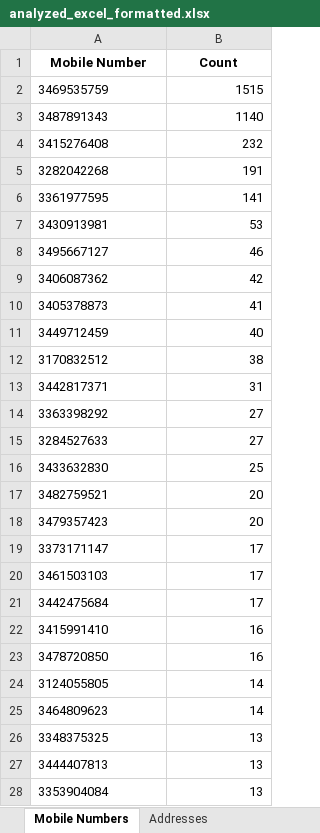
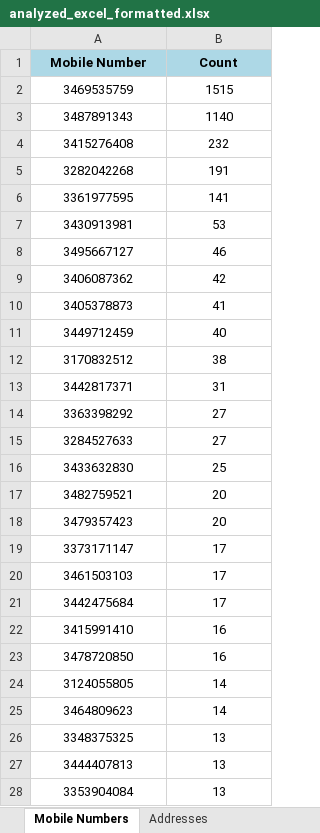
Before and after one commit to Mwaseem5653/Excel_Analizer, an Excel workbook: temp_uploads/analyzed_excel_formatted.xlsx, sheet Mobile Numbers, drawn as a sheet; only a part is shown; values as stored, in another font and other column widths than the file's, no borders; the diff covers the shown part only; the diff names each change by its address in the sheet, - before the commit and + after, or states it on an @@ line.

```diff
--- a/temp_uploads/analyzed_excel_formatted.xlsx (sheet Mobile Numbers)
+++ b/temp_uploads/analyzed_excel_formatted.xlsx (sheet Mobile Numbers)
-A1:B1 fill: none
+A1:B1 fill: #ADD8E6
-A2:A28 alignment: left
+A2:A28 alignment: center
-B2:B28 alignment: right
+B2:B28 alignment: center
```
Also changed, not shown: cell formats elsewhere in this sheet, sheet Addresses, sheet IMEI Numbers, sheet Formatted Data, temp_uploads/923469535759_converted.xlsx.
